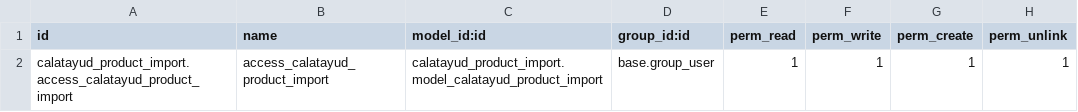
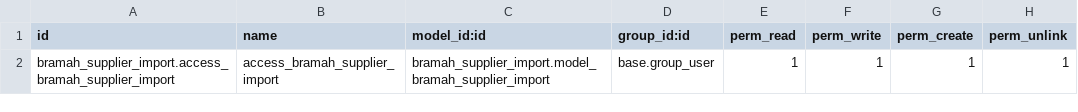
Before and after one commit to xtendoo-corporation/custom-bramah, a CSV file: bramah_supplier_import/security/ir.model.access.csv, drawn as a sheet.

Commit message:
[ADD] bramah_supplier_import

```diff
--- a/bramah_supplier_import/security/ir.model.access.csv
+++ b/bramah_supplier_import/security/ir.model.access.csv
@@ -1,2 +1,2 @@
 id,name,model_id:id,group_id:id,perm_read,perm_write,perm_create,perm_unlink
-calatayud_product_import.access_calatayud_product_import,access_calatayud_product_import,calatayud_product_import.model_calatayud_product_import,base.group_user,1,1,1,1
+bramah_supplier_import.access_bramah_supplier_import,access_bramah_supplier_import,bramah_supplier_import.model_bramah_supplier_import,base.group_user,1,1,1,1
```
Also changed, not shown: 4 other files.
